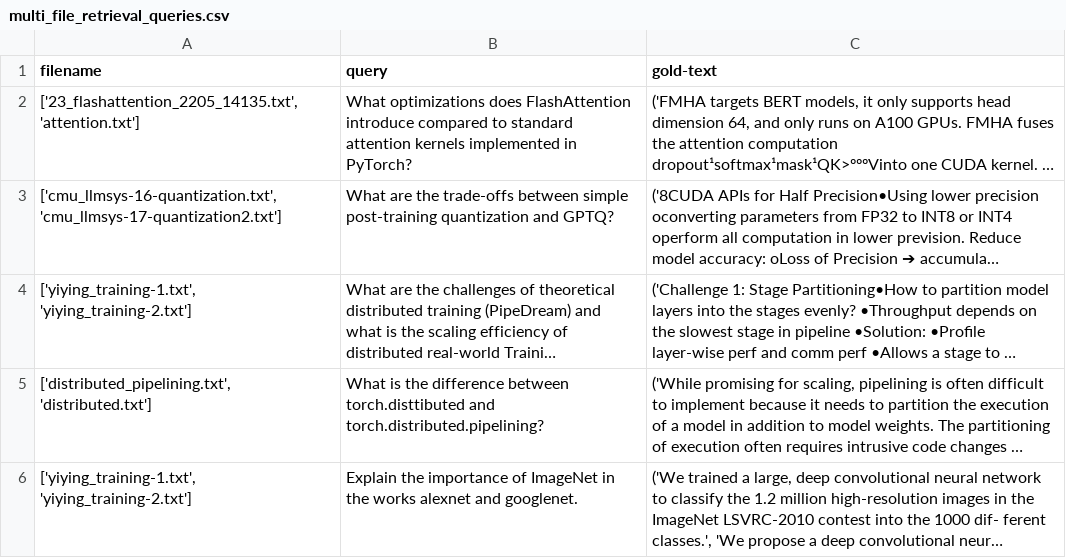
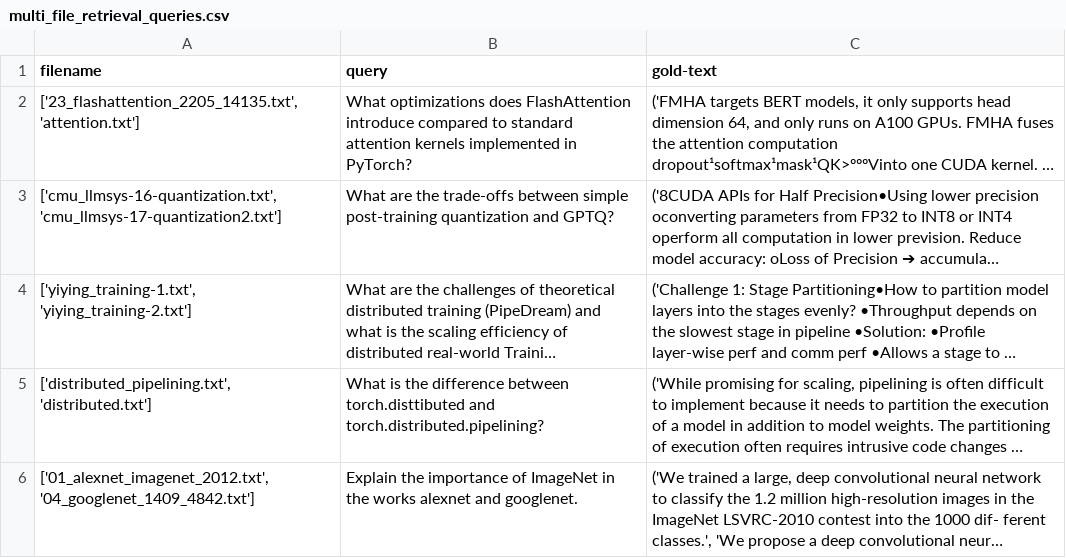
Before and after one commit to charvibannur/CSE-291A-RAG-Integrating-Lectures-Research-Papers-and-PyTorch-Docs, a CSV file: queries/multi_file_retrieval_queries.csv, drawn as a sheet; long unchanged cells end in …; the diff names each change by its address in the sheet, - before the commit and + after, or states it on an @@ line.

Commit message:
Added multi doc retrieval queries

```diff
--- a/queries/multi_file_retrieval_queries.csv
+++ b/queries/multi_file_retrieval_queries.csv
-A6 (filename): ['yiying_training-1.txt', 'yiying_training-2.txt']
+A6 (filename): ['01_alexnet_imagenet_2012.txt', '04_googlenet_1409_4842.txt']
```
Also changed, not shown: 1 other file.
